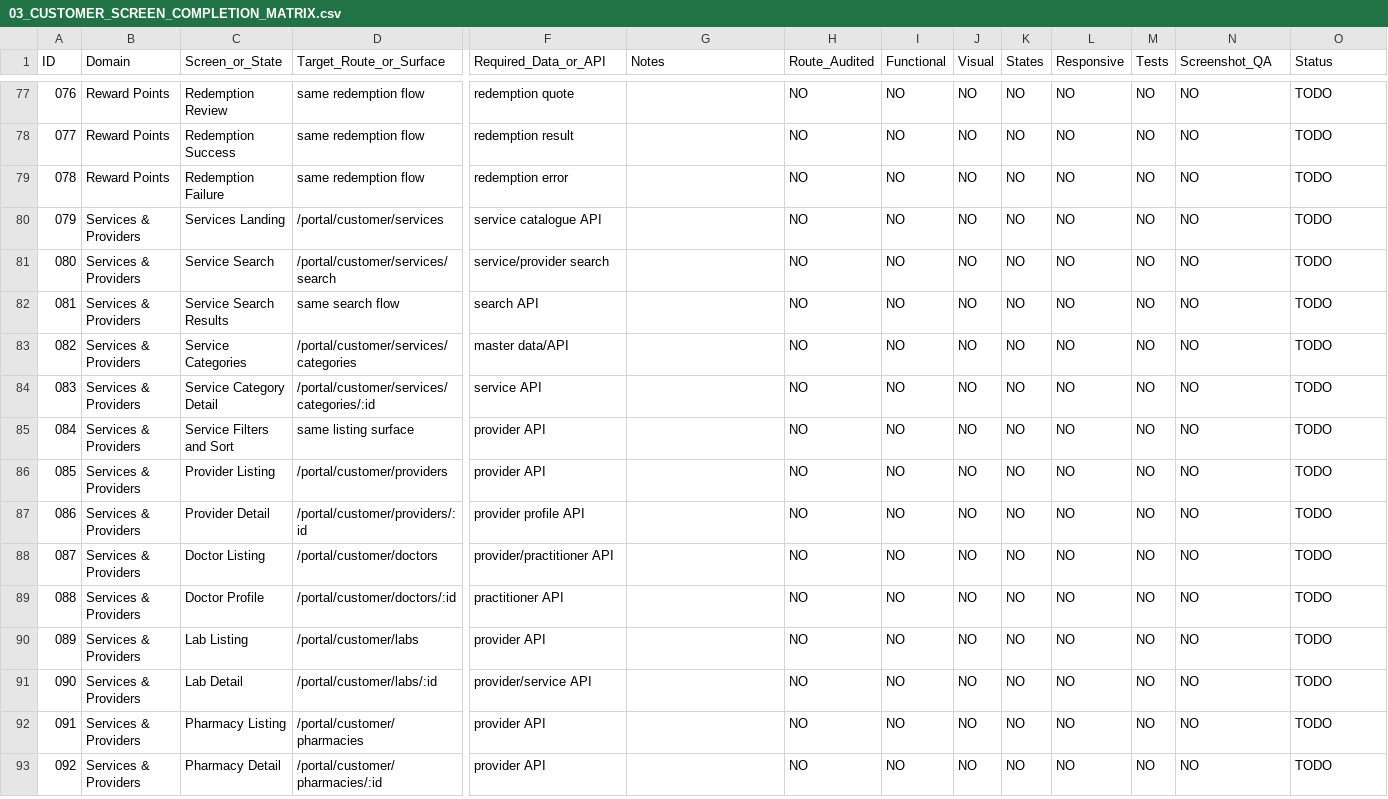
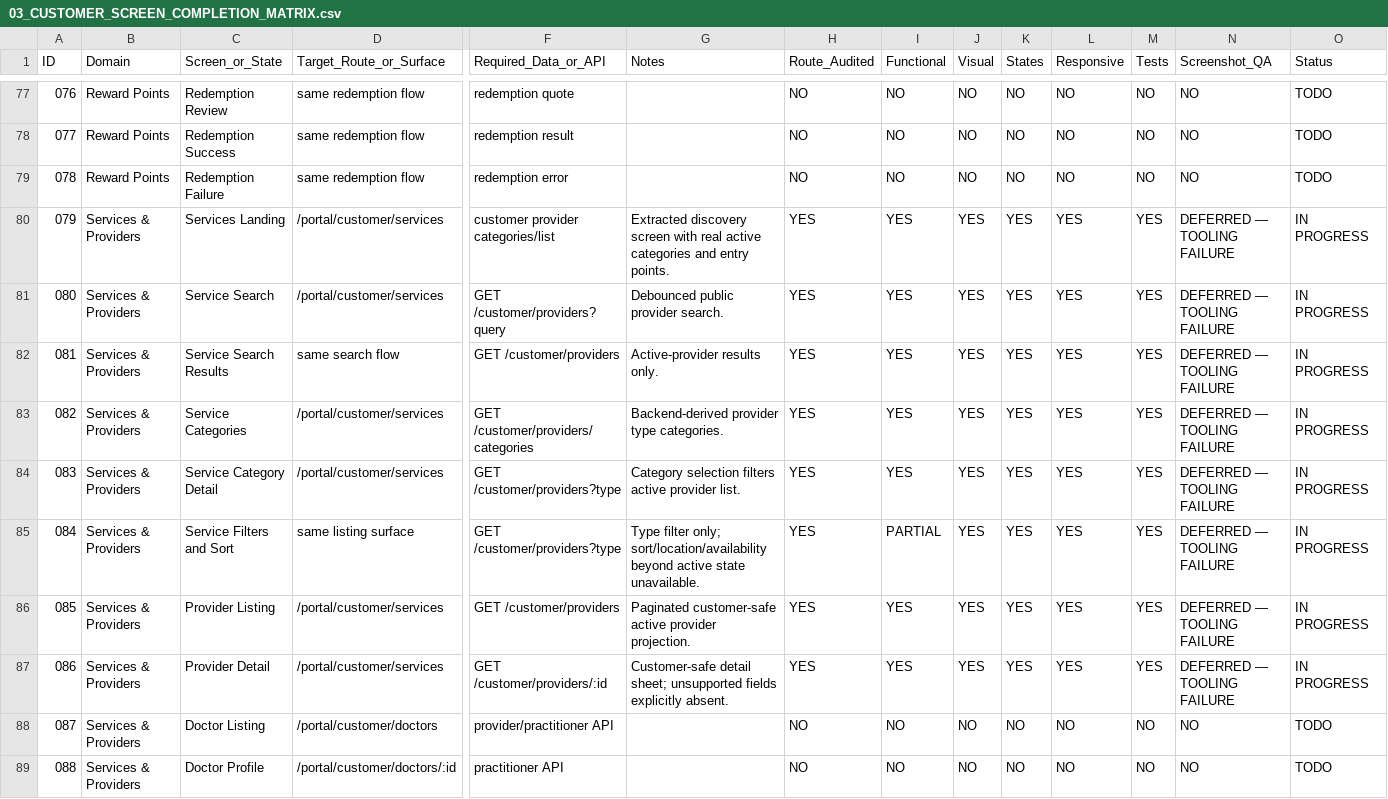
Before and after one commit to Zabnix-Private-Limited/shield, a CSV file: docs/customer-ui/agent-goal/03_CUSTOMER_SCREEN_COMPLETION_MATRIX.csv, drawn as a sheet; only a part is shown, gaps mark what is left out; the shorter side is filled out with more unchanged rows; the diff names each change by its address in the sheet, - before the commit and + after, or states it on an @@ line.

Commit message:
services: add customer provider discovery foundation

```diff
--- a/docs/customer-ui/agent-goal/03_CUSTOMER_SCREEN_COMPLETION_MATRIX.csv
+++ b/docs/customer-ui/agent-goal/03_CUSTOMER_SCREEN_COMPLETION_MATRIX.csv
-F80 (Required_Data_or_API): service catalogue API
+F80 (Required_Data_or_API): customer provider categories/list
-G80 (Notes): (empty)
+G80 (Notes): Extracted discovery screen with real active categories and entry points.
-H80:H87 (Route_Audited): NO
+H80:H87 (Route_Audited): YES
-I80:I84 (Functional): NO
+I80:I84 (Functional): YES
-J80:J87 (Visual): NO
+J80:J87 (Visual): YES
-K80:K87 (States): NO
+K80:K87 (States): YES
-L80:L87 (Responsive): NO
+L80:L87 (Responsive): YES
-M80:M87 (Tests): NO
+M80:M87 (Tests): YES
-N80:N87 (Screenshot_QA): NO
+N80:N87 (Screenshot_QA): DEFERRED — TOOLING FAILURE
-O80:O87 (Status): TODO
+O80:O87 (Status): IN PROGRESS
-D81 (Target_Route_or_Surface): /portal/customer/services/search
+D81 (Target_Route_or_Surface): /portal/customer/services
-F81 (Required_Data_or_API): service/provider search
+F81 (Required_Data_or_API): GET /customer/providers?query
-G81 (Notes): (empty)
+G81 (Notes): Debounced public provider search.
-F82 (Required_Data_or_API): search API
+F82 (Required_Data_or_API): GET /customer/providers
-G82 (Notes): (empty)
+G82 (Notes): Active-provider results only.
-D83 (Target_Route_or_Surface): /portal/customer/services/categories
+D83 (Target_Route_or_Surface): /portal/customer/services
-F83 (Required_Data_or_API): master data/API
+F83 (Required_Data_or_API): GET /customer/providers/categories
-G83 (Notes): (empty)
+G83 (Notes): Backend-derived provider type categories.
-D84 (Target_Route_or_Surface): /portal/customer/services/categories/:id
+D84 (Target_Route_or_Surface): /portal/customer/services
-F84 (Required_Data_or_API): service API
+F84 (Required_Data_or_API): GET /customer/providers?type
-G84 (Notes): (empty)
+G84 (Notes): Category selection filters active provider list.
-F85 (Required_Data_or_API): provider API
+F85 (Required_Data_or_API): GET /customer/providers?type
-G85 (Notes): (empty)
+G85 (Notes): Type filter only; sort/location/availability beyond active state unavailable.
-I85 (Functional): NO
+I85 (Functional): PARTIAL
-D86 (Target_Route_or_Surface): /portal/customer/providers
+D86 (Target_Route_or_Surface): /portal/customer/services
-F86 (Required_Data_or_API): provider API
+F86 (Required_Data_or_API): GET /customer/providers
-G86 (Notes): (empty)
+G86 (Notes): Paginated customer-safe active provider projection.
-I86:I87 (Functional): NO
+I86:I87 (Functional): YES
-D87 (Target_Route_or_Surface): /portal/customer/providers/:id
+D87 (Target_Route_or_Surface): /portal/customer/services
-F87 (Required_Data_or_API): provider profile API
+F87 (Required_Data_or_API): GET /customer/providers/:id
-G87 (Notes): (empty)
+G87 (Notes): Customer-safe detail sheet; unsupported fields explicitly absent.
```
Also changed, not shown: 22 other files.
